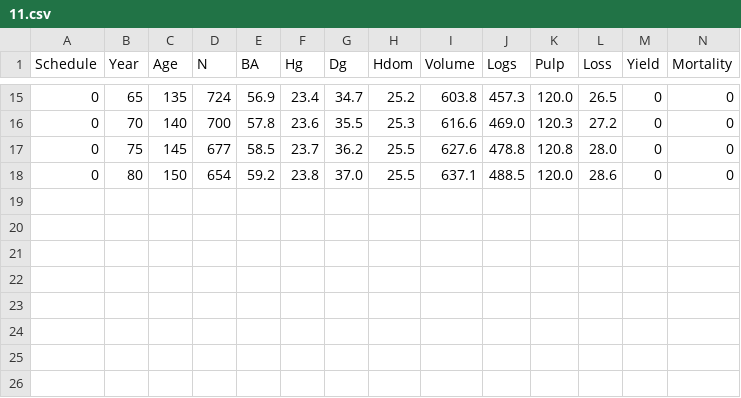
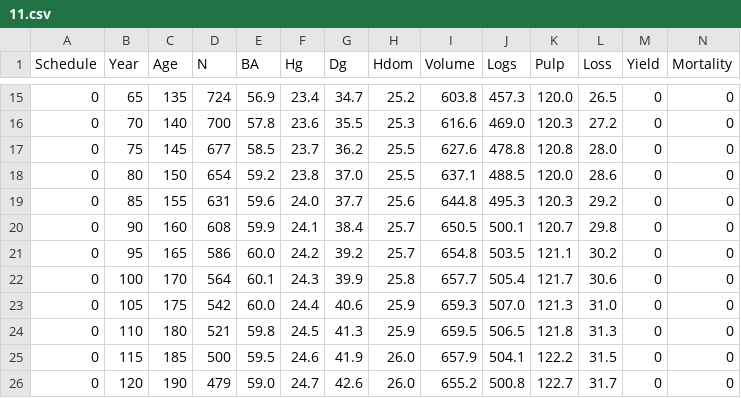
Before and after one commit to Susi-pack/susi_26, a CSV file: example_projects/paroninkorpi/inputs/allometry/11.csv, drawn as a sheet; only a part is shown, gaps mark what is left out; rows hold the shown columns only; the diff names each change by its address in the sheet, - before the commit and + after, or states it on an @@ line.

```diff
--- a/example_projects/paroninkorpi/inputs/allometry/11.csv
+++ b/example_projects/paroninkorpi/inputs/allometry/11.csv
+row 19: 0 | 85 | 155 | 631 | 59.6 | 24.0 | 37.7 | 25.6 | 644.8 | 495.3 | 120.3 | 29.2 | 0 | 0
+row 20: 0 | 90 | 160 | 608 | 59.9 | 24.1 | 38.4 | 25.7 | 650.5 | 500.1 | 120.7 | 29.8 | 0 | 0
+row 21: 0 | 95 | 165 | 586 | 60.0 | 24.2 | 39.2 | 25.7 | 654.8 | 503.5 | 121.1 | 30.2 | 0 | 0
+row 22: 0 | 100 | 170 | 564 | 60.1 | 24.3 | 39.9 | 25.8 | 657.7 | 505.4 | 121.7 | 30.6 | 0 | 0
+row 23: 0 | 105 | 175 | 542 | 60.0 | 24.4 | 40.6 | 25.9 | 659.3 | 507.0 | 121.3 | 31.0 | 0 | 0
+row 24: 0 | 110 | 180 | 521 | 59.8 | 24.5 | 41.3 | 25.9 | 659.5 | 506.5 | 121.8 | 31.3 | 0 | 0
+row 25: 0 | 115 | 185 | 500 | 59.5 | 24.6 | 41.9 | 26.0 | 657.9 | 504.1 | 122.2 | 31.5 | 0 | 0
+row 26: 0 | 120 | 190 | 479 | 59.0 | 24.7 | 42.6 | 26.0 | 655.2 | 500.8 | 122.7 | 31.7 | 0 | 0
```
Also changed, not shown: example_projects/paroninkorpi/inputs/allometry/13.csv, example_projects/paroninkorpi/inputs/allometry/14.csv, 24 other files.
